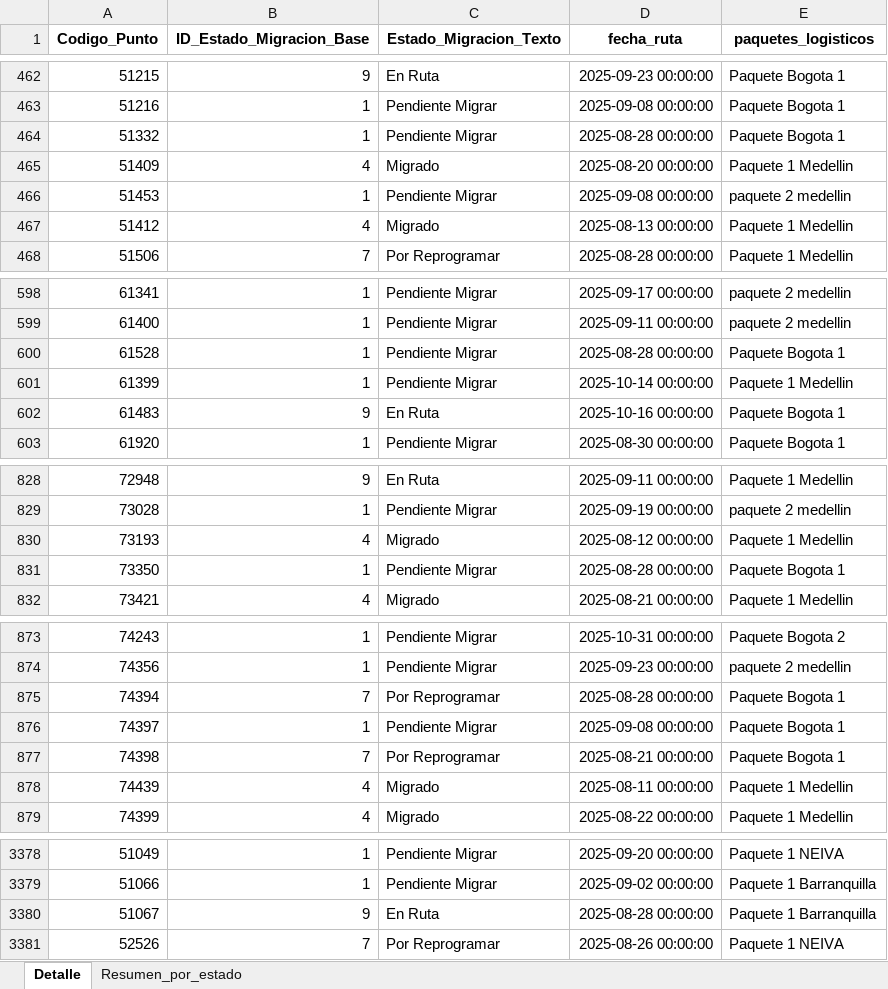
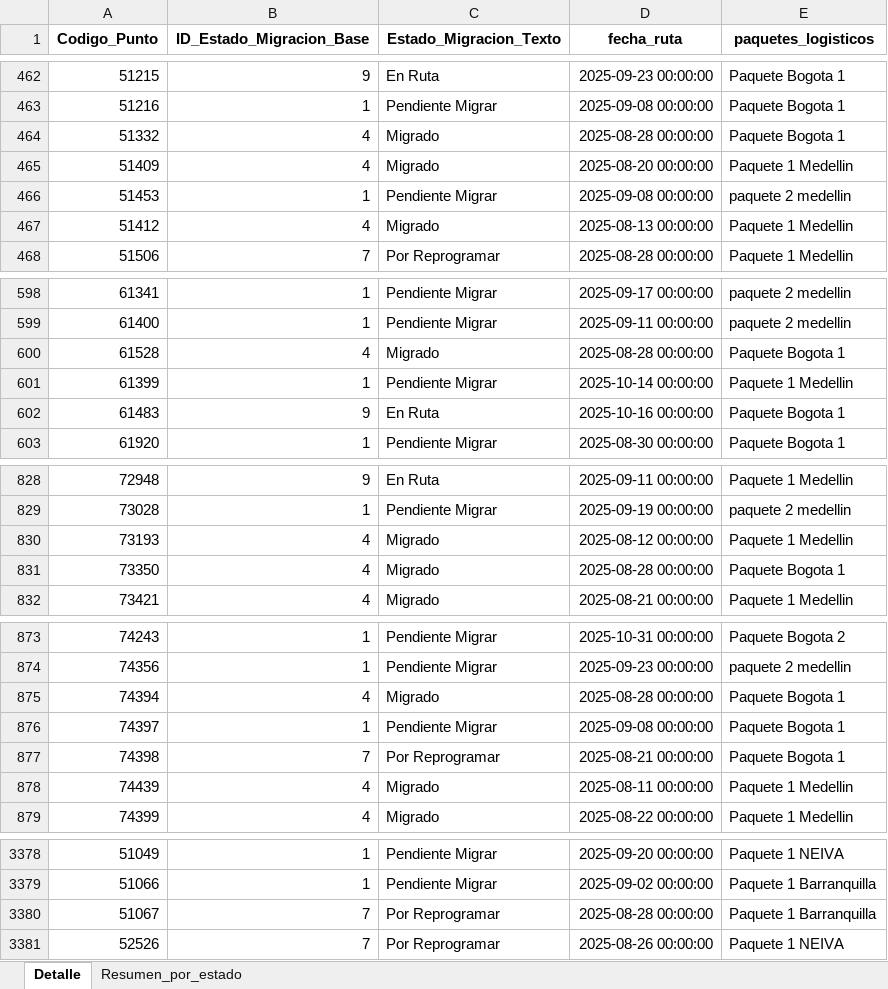
Before and after one commit to slenis01/Gestion_migracion_tablero, an Excel workbook: Resultado/estado_gestion_todos.xlsx, sheet Detalle, drawn as a sheet; only a part is shown, gaps mark what is left out; values as stored, in another font and other column widths than the file's, no borders; the diff covers the shown part only; the diff names each change by its address in the sheet, - before the commit and + after, or states it on an @@ line.

Commit message:
act_28_08_1727

```diff
--- a/Resultado/estado_gestion_todos.xlsx (sheet Detalle)
+++ b/Resultado/estado_gestion_todos.xlsx (sheet Detalle)
-B464 (ID_Estado_Migracion_Base): 1
+B464 (ID_Estado_Migracion_Base): 4
-C464 (Estado_Migracion_Texto): Pendiente Migrar
+C464 (Estado_Migracion_Texto): Migrado
-B600 (ID_Estado_Migracion_Base): 1
+B600 (ID_Estado_Migracion_Base): 4
-C600 (Estado_Migracion_Texto): Pendiente Migrar
+C600 (Estado_Migracion_Texto): Migrado
-B831 (ID_Estado_Migracion_Base): 1
+B831 (ID_Estado_Migracion_Base): 4
-C831 (Estado_Migracion_Texto): Pendiente Migrar
+C831 (Estado_Migracion_Texto): Migrado
-B875 (ID_Estado_Migracion_Base): 7
+B875 (ID_Estado_Migracion_Base): 4
-C875 (Estado_Migracion_Texto): Por Reprogramar
+C875 (Estado_Migracion_Texto): Migrado
-B3380 (ID_Estado_Migracion_Base): 9
+B3380 (ID_Estado_Migracion_Base): 7
-C3380 (Estado_Migracion_Texto): En Ruta
+C3380 (Estado_Migracion_Texto): Por Reprogramar
```
Also changed, not shown: 113 moved rows and 14 edited cells elsewhere in this sheet, sheet Resumen_por_estado.
